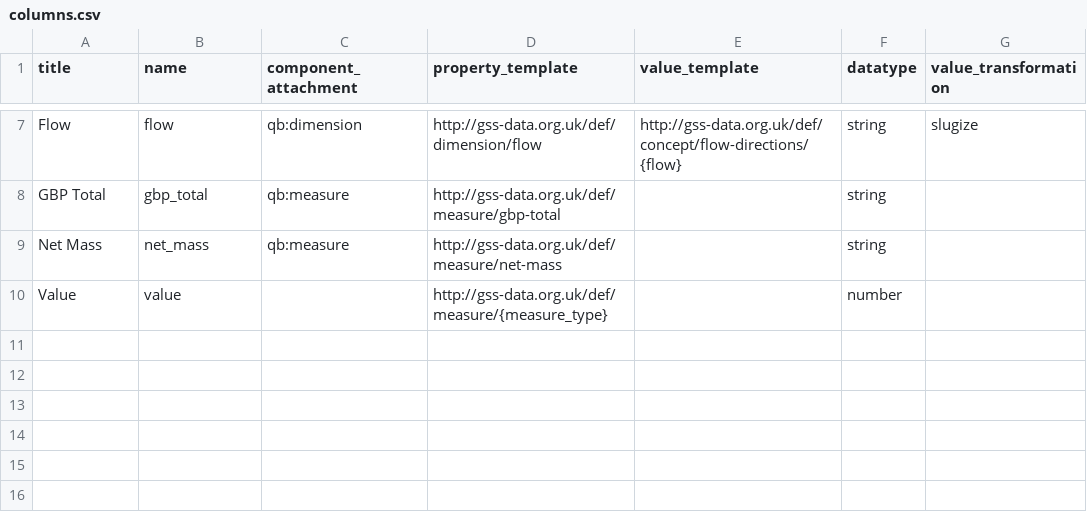
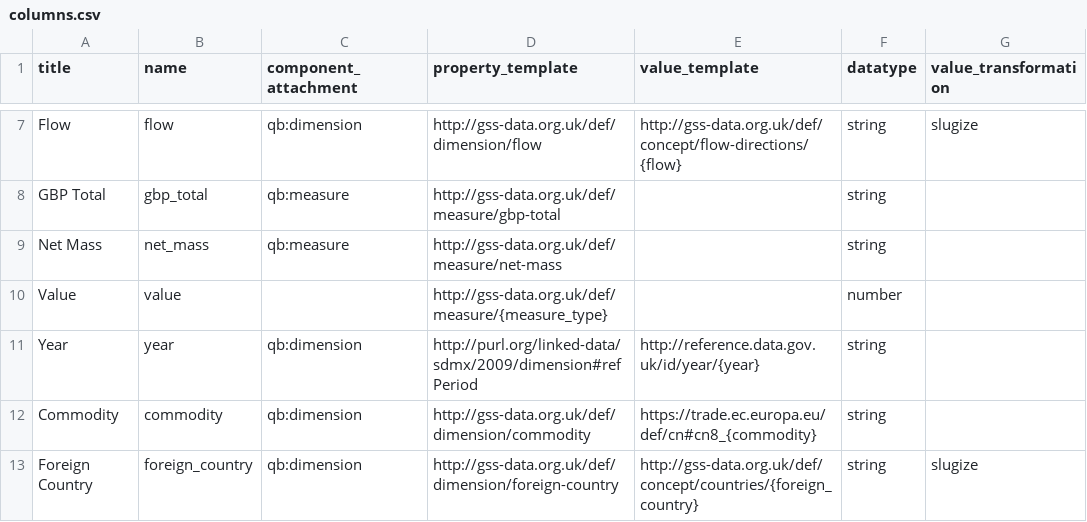
Before and after one commit to Swirrl/table2qb, a CSV file: resources/columns.csv, drawn as a sheet; only a part is shown, gaps mark what is left out.

```diff
--- a/resources/columns.csv
+++ b/resources/columns.csv
@@ -10 +10,4 @@ Net Mass,net_mass,qb:measure,http://gss-data.org.uk/def/measure/net-mass,,string
 Value,value,,http://gss-data.org.uk/def/measure/{measure_type},,number,
+Year,year,qb:dimension,http://purl.org/linked-data/sdmx/2009/dimension#refPeriod,http://reference.data.gov.uk/id/year/{year},string,
+Commodity,commodity,qb:dimension,http://gss-data.org.uk/def/dimension/commodity,https://trade.ec.europa.eu/def/cn#cn8_{commodity},string,
+Foreign Country,foreign_country,qb:dimension,http://gss-data.org.uk/def/dimension/foreign-country,http://gss-data.org.uk/def/concept/countries/{foreign_country},string,slugize
```
Also changed, not shown: examples/overseas-trade/csv/components.csv, examples/overseas-trade/csv/ots-cn-sample.csv, 26 other files.
